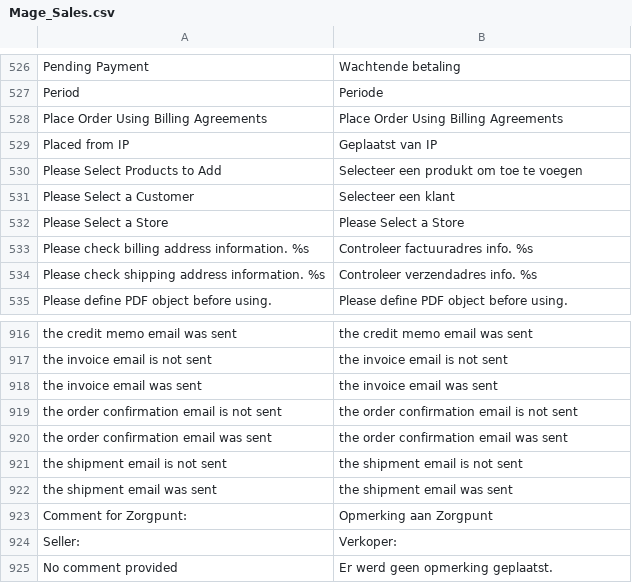
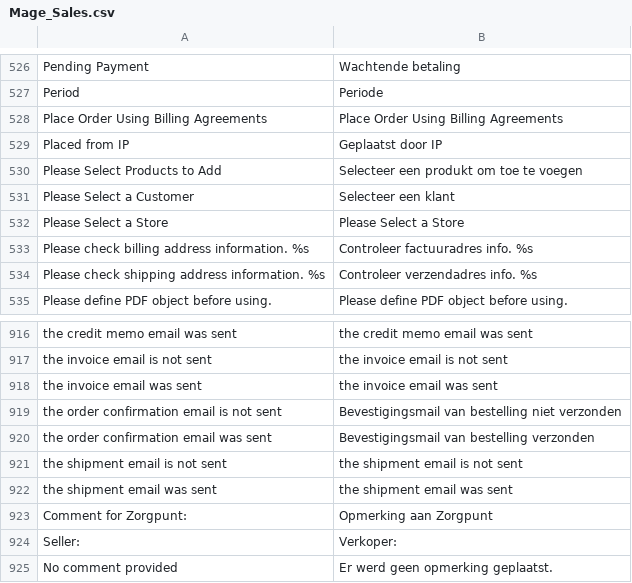
Before and after one commit to Brainworx/Magento, a CSV file: app/locale/nl_NL/Mage_Sales.csv, drawn as a sheet; only a part is shown, gaps mark what is left out.

Commit message:
Mageworx 2.4 OrderEditor

```diff
--- a/app/locale/nl_NL/Mage_Sales.csv
+++ b/app/locale/nl_NL/Mage_Sales.csv
@@ -528,3 +528,3 @@
 "Place Order Using Billing Agreements","Place Order Using Billing Agreements"
-"Placed from IP","Geplaatst van IP"
+"Placed from IP","Geplaatst door IP"
 "Please Select Products to Add","Selecteer een produkt om toe te voegen"
@@ -918,4 +918,4 @@
 "the invoice email was sent","the invoice email was sent"
-"the order confirmation email is not sent","the order confirmation email is not sent"
-"the order confirmation email was sent","the order confirmation email was sent"
+"the order confirmation email is not sent","Bevestigingsmail van bestelling niet verzonden"
+"the order confirmation email was sent","Bevestigingsmail van bestelling verzonden"
 "the shipment email is not sent","the shipment email is not sent"
```
Also changed, not shown: 31 other files.
